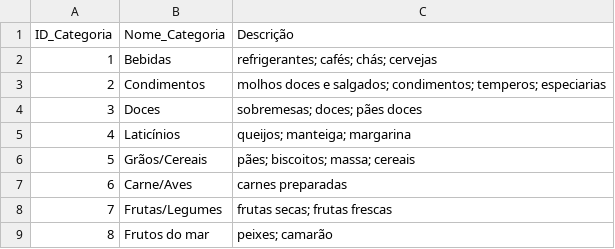
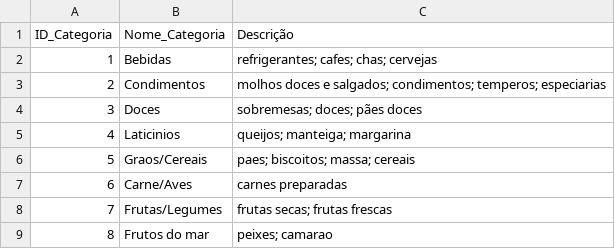
Before and after one commit to julianarpaz/banco-de-dados-projeto, a CSV file: base_de_dados/categorias.csv, drawn as a sheet.

```diff
--- a/base_de_dados/categorias.csv
+++ b/base_de_dados/categorias.csv
@@ -1,9 +1,9 @@
 ID_Categoria,Nome_Categoria,Descrição
-1,Bebidas,refrigerantes; cafés; chás; cervejas
+1,Bebidas,refrigerantes; cafes; chas; cervejas
 2,Condimentos,molhos doces e salgados; condimentos; temperos; especiarias
 3,Doces,sobremesas; doces; pães doces
-4,Laticínios,queijos; manteiga; margarina
-5,Grãos/Cereais,pães; biscoitos; massa; cereais
+4,Laticinios,queijos; manteiga; margarina
+5,Graos/Cereais,paes; biscoitos; massa; cereais
 6,Carne/Aves,carnes preparadas
 7,Frutas/Legumes,frutas secas; frutas frescas
-8,Frutos do mar,peixes; camarão
+8,Frutos do mar,peixes; camarao
```
Also changed, not shown: base_de_dados/clientes.csv, base_de_dados/detalhamentoCompra.csv, 2 other files.
